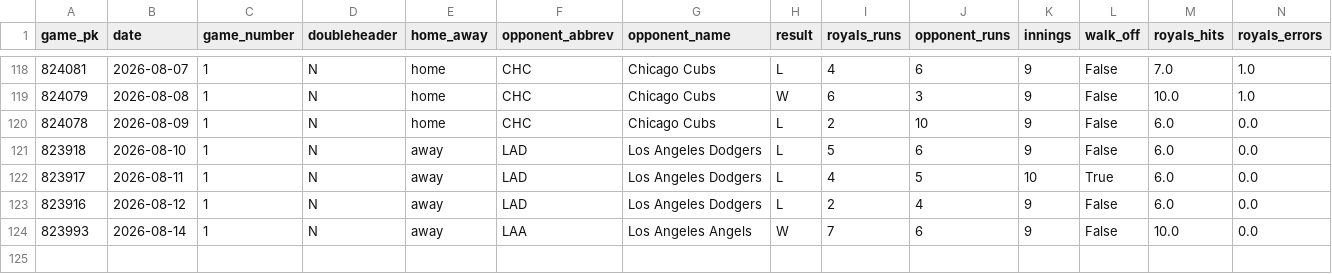
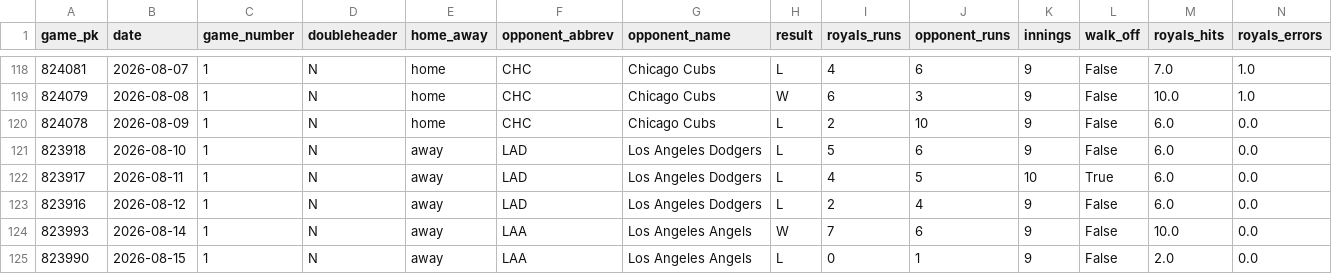
Before and after one commit to ideksec/Baseball-Thoughts, a CSV file: data/processed/royals/gamelog_2026.csv, drawn as a sheet; only a part is shown, gaps mark what is left out; rows hold the shown columns only; the diff names each change by its address in the sheet, - before the commit and + after, or states it on an @@ line.

```diff
--- a/data/processed/royals/gamelog_2026.csv
+++ b/data/processed/royals/gamelog_2026.csv
+row 125: 823990 | 2026-08-15 | 1 | N | away | LAA | Los Angeles Angels | L | 0 | 1 | 9 | False | 2.0 | 0.0
```
Also changed, not shown: 2 other files.
